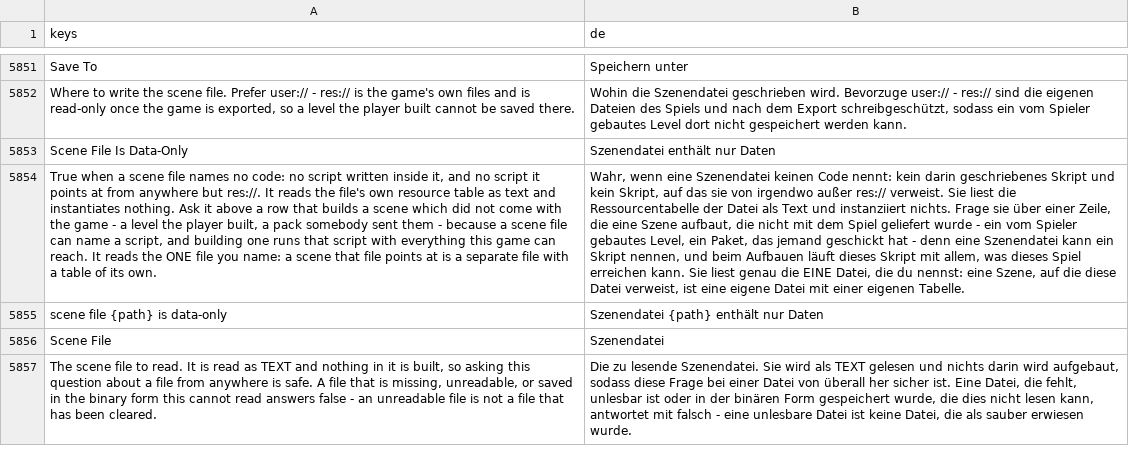
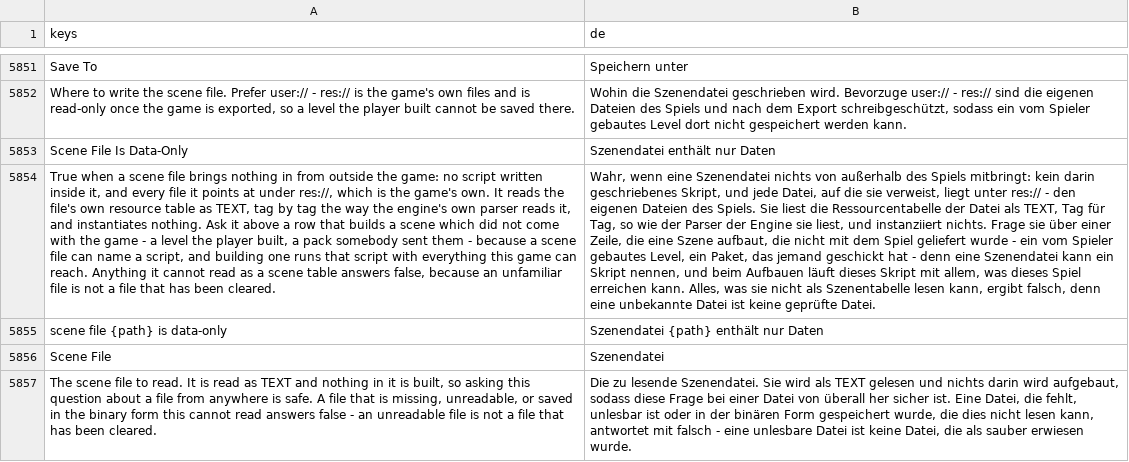
Before and after one commit to SalmanShhh/Godot-EventSheet-Visual-Scripting, a CSV file: addons/eventsheet/translations/de.csv, drawn as a sheet; only a part is shown, gaps mark what is left out; the diff names each change by its address in the sheet, - before the commit and + after, or states it on an @@ line.

```diff
--- a/addons/eventsheet/translations/de.csv
+++ b/addons/eventsheet/translations/de.csv
-A5854 (keys): …scene file names no code: no script written inside it, and no script it points at from anywhere but res://. It reads the file's own resource table as text and instantiates nothing. Ask it above a row that builds a scene which did not come with the game - a level the player built, a pack somebody sent them - because a scene file can name a script, and building one runs that script with everything this game can reach. It reads the ONE file you name: a scene that file points at is a separate file with a table of its own.
+A5854 (keys): …scene file brings nothing in from outside the game: no script written inside it, and every file it points at under res://, which is the game's own. It reads the file's own resource table as TEXT, tag by tag the way the engine's own parser reads it, and instantiates nothing. Ask it above a row that builds a scene which did not come with the game - a level the player built, a pack somebody sent them - because a scene file can name a script, and building one runs that script with everything this game can reach. Anything it cannot read as a scene table answers false, because an unfamiliar file is not a file that has been cleared.
-B5854 (de): …eine Szenendatei keinen Code nennt: kein darin geschriebenes Skript und kein Skript, auf das sie von irgendwo außer res:// verweist. Sie liest die Ressourcentabelle der Datei als Text und instanziiert nichts. Frage sie über einer Zeile, die eine Szene aufbaut, die nicht mit dem Spiel geliefert wurde - ein vom Spieler gebautes Level, ein Paket, das jemand geschickt hat - denn eine Szenendatei kann ein Skript nennen, und beim Aufbauen läuft dieses Skript mit allem, was dieses Spiel erreichen kann. Sie liest genau die EINE Datei, die du nennst: eine Szene, auf die diese Datei verweist, ist eine eigene Datei mit einer eigenen Tabelle.
+B5854 (de): …eine Szenendatei nichts von außerhalb des Spiels mitbringt: kein darin geschriebenes Skript, und jede Datei, auf die sie verweist, liegt unter res:// - den eigenen Dateien des Spiels. Sie liest die Ressourcentabelle der Datei als TEXT, Tag für Tag, so wie der Parser der Engine sie liest, und instanziiert nichts. Frage sie über einer Zeile, die eine Szene aufbaut, die nicht mit dem Spiel geliefert wurde - ein vom Spieler gebautes Level, ein Paket, das jemand geschickt hat - denn eine Szenendatei kann ein Skript nennen, und beim Aufbauen läuft dieses Skript mit allem, was dieses Spiel erreichen kann. Alles, was sie nicht als Szenentabelle lesen kann, ergibt falsch, denn eine unbekannte Datei ist keine geprüfte Datei.
```
Also changed, not shown: addons/eventsheet/translations/es.csv, addons/eventsheet/translations/fr.csv, 12 other files.
